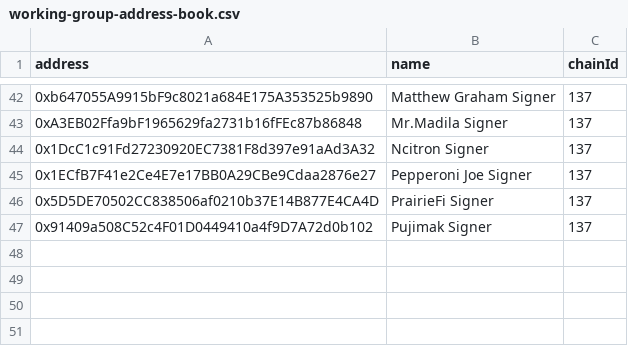
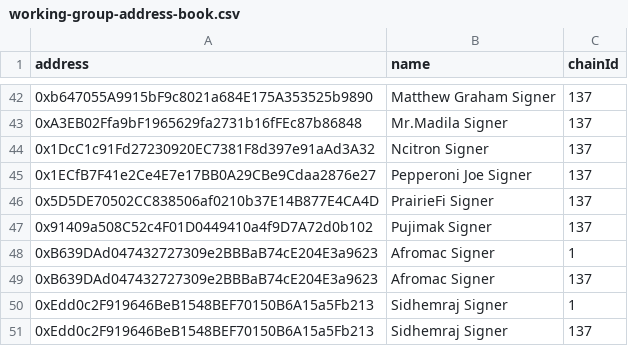
Before and after one commit to IndexCoop/address-book, a CSV file: working-group-address-book.csv, drawn as a sheet; only a part is shown, gaps mark what is left out; the diff names each change by its address in the sheet, - before the commit and + after, or states it on an @@ line.

Commit message:
Update working-group-address-book.csv
IIP-131 Changes

```diff
--- a/working-group-address-book.csv
+++ b/working-group-address-book.csv
+row 48: 0xB639DAd047432727309e2BBBaB74cE204E3a9623 | Afromac Signer | 1
+row 49: 0xB639DAd047432727309e2BBBaB74cE204E3a9623 | Afromac Signer | 137
+row 50: 0xEdd0c2F919646BeB1548BEF70150B6A15a5Fb213 | Sidhemraj Signer | 1
+row 51: 0xEdd0c2F919646BeB1548BEF70150B6A15a5Fb213 | Sidhemraj Signer | 137
```
